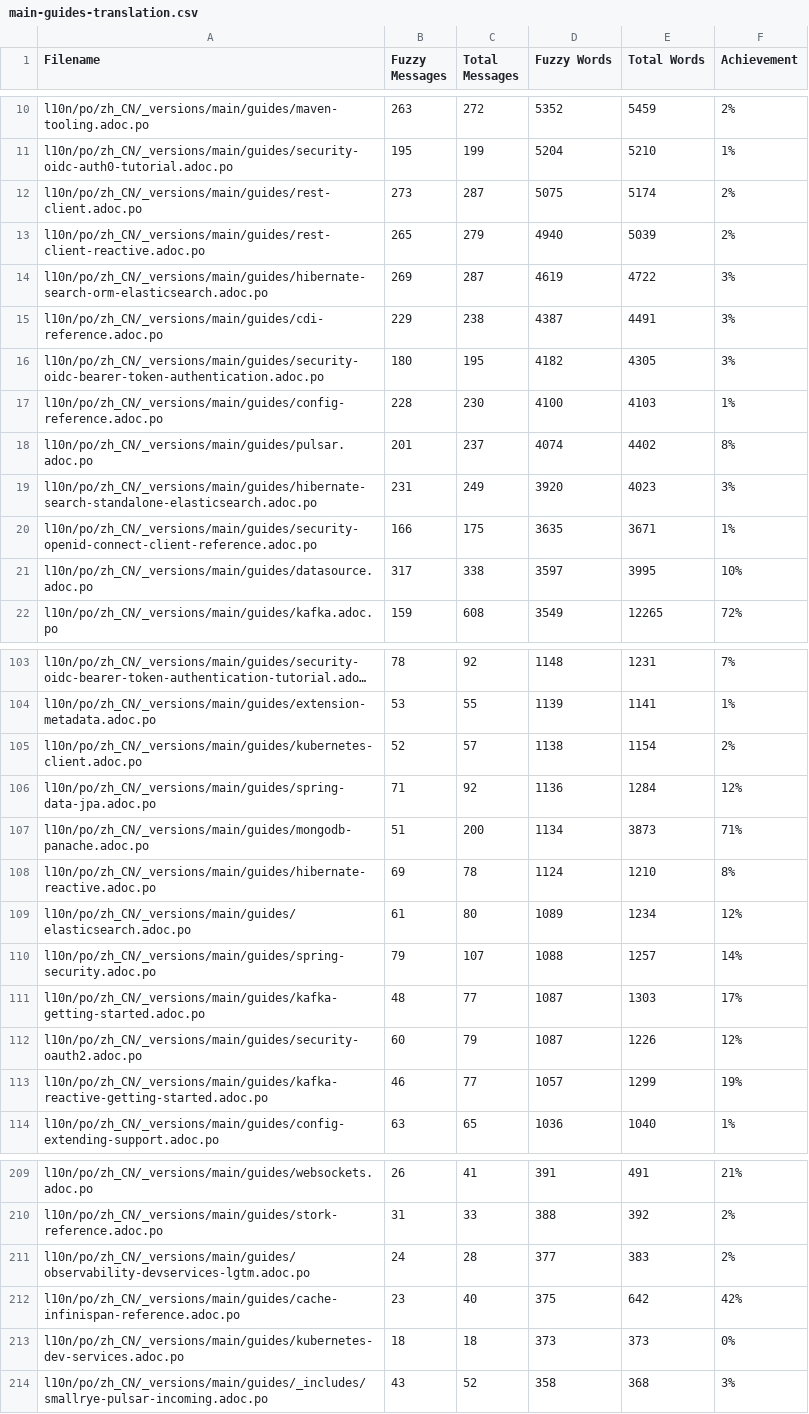
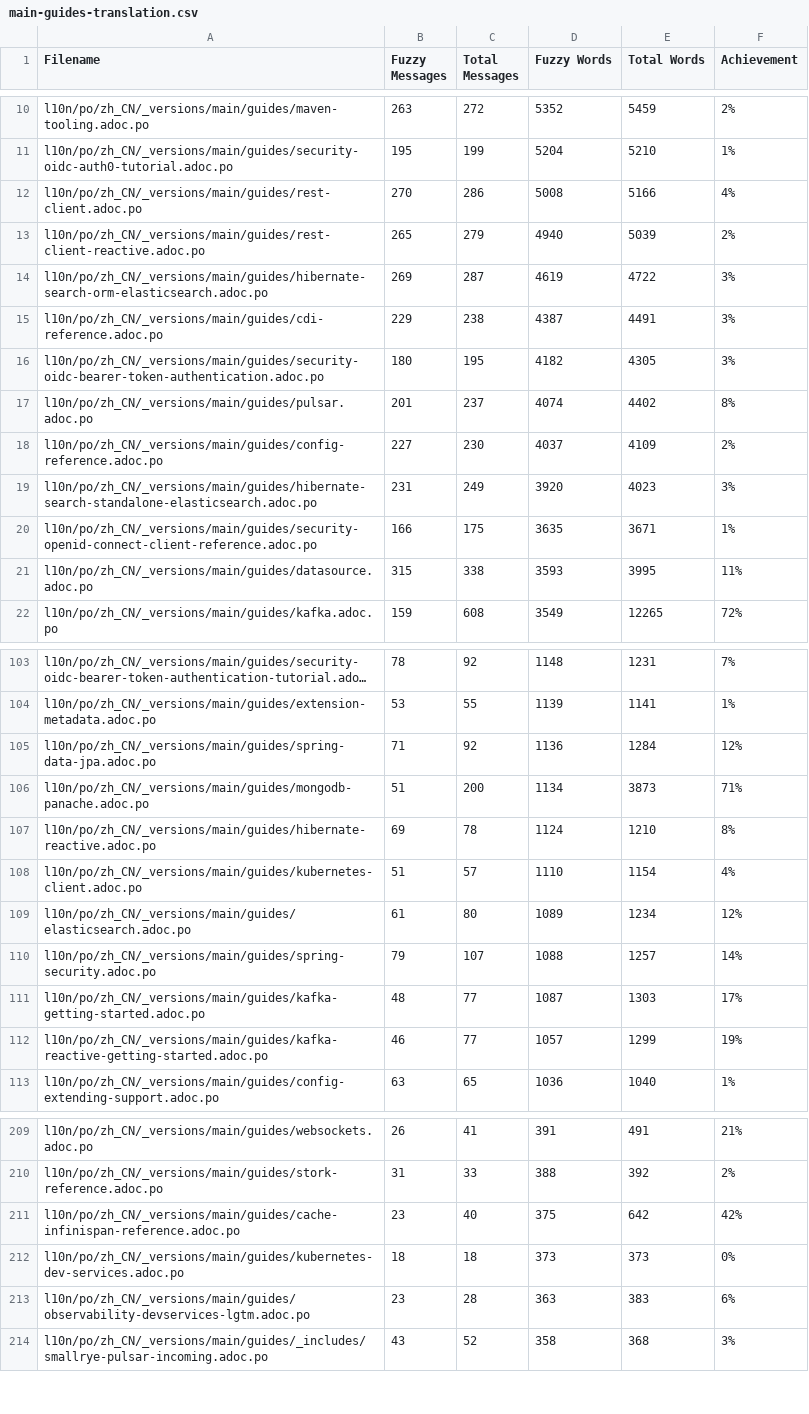
Before and after one commit to zhfeng/cn.quarkus.io, a CSV file: l10n/stats/main-guides-translation.csv, drawn as a sheet; only a part is shown, gaps mark what is left out; long unchanged cells end in …; removed rows and columns are numbered as before the commit, all else as after; the diff covers the shown part only; the diff names each change by its address in the sheet, - before the commit and + after, or states it on an @@ line.

```diff
--- a/l10n/stats/main-guides-translation.csv
+++ b/l10n/stats/main-guides-translation.csv
-B12 (Fuzzy Messages): 273
+B12 (Fuzzy Messages): 270
-C12 (Total Messages): 287
+C12 (Total Messages): 286
-D12 (Fuzzy Words): 5075
+D12 (Fuzzy Words): 5008
-E12 (Total Words): 5174
+E12 (Total Words): 5166
-F12 (Achievement): 2%
+F12 (Achievement): 4%
-row 17: l10n/po/zh_CN/_versions/main/guides/config-reference.adoc.po | 228 | 230 | 4100 | 4103 | 1%
+row 18: l10n/po/zh_CN/_versions/main/guides/config-reference.adoc.po | 227 | 230 | 4037 | 4109 | 2%
-B21 (Fuzzy Messages): 317
+B21 (Fuzzy Messages): 315
-D21 (Fuzzy Words): 3597
+D21 (Fuzzy Words): 3593
-F21 (Achievement): 10%
+F21 (Achievement): 11%
-row 105: l10n/po/zh_CN/_versions/main/guides/kubernetes-client.adoc.po | 52 | 57 | 1138 | 1154 | 2%
+row 108: l10n/po/zh_CN/_versions/main/guides/kubernetes-client.adoc.po | 51 | 57 | 1110 | 1154 | 4%
-row 112: l10n/po/zh_CN/_versions/main/guides/security-oauth2.adoc.po | 60 | 79 | 1087 | 1226 | 12%
-row 211: l10n/po/zh_CN/_versions/main/guides/observability-devservices-lgtm.adoc.po | 24 | 28 | 377 | 383 | 2%
+row 213: l10n/po/zh_CN/_versions/main/guides/observability-devservices-lgtm.adoc.po | 23 | 28 | 363 | 383 | 6%
```
Also changed, not shown: 3 added rows, 2 removed rows and 13 edited cells elsewhere in this file, l10n/stats/latest-guides-translation.csv, l10n/stats/misc-translation.csv, 1 other file.
